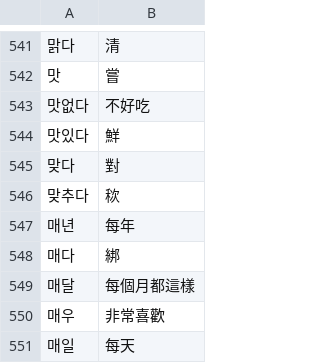
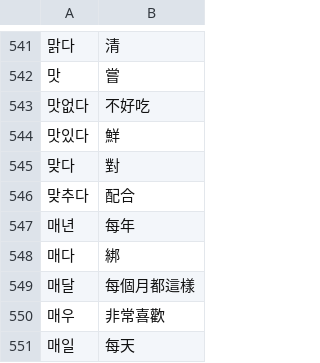
Before and after one commit to Trevor-Wai/topik, a CSV file: vocab.csv, drawn as a sheet; only a part is shown, gaps mark what is left out.

```diff
--- a/vocab.csv
+++ b/vocab.csv
@@ -545,3 +545,3 @@
 맞다,對
-맞추다,䅆
+맞추다,配合
 매년,每年
```
Also changed, not shown: 1 other file.
